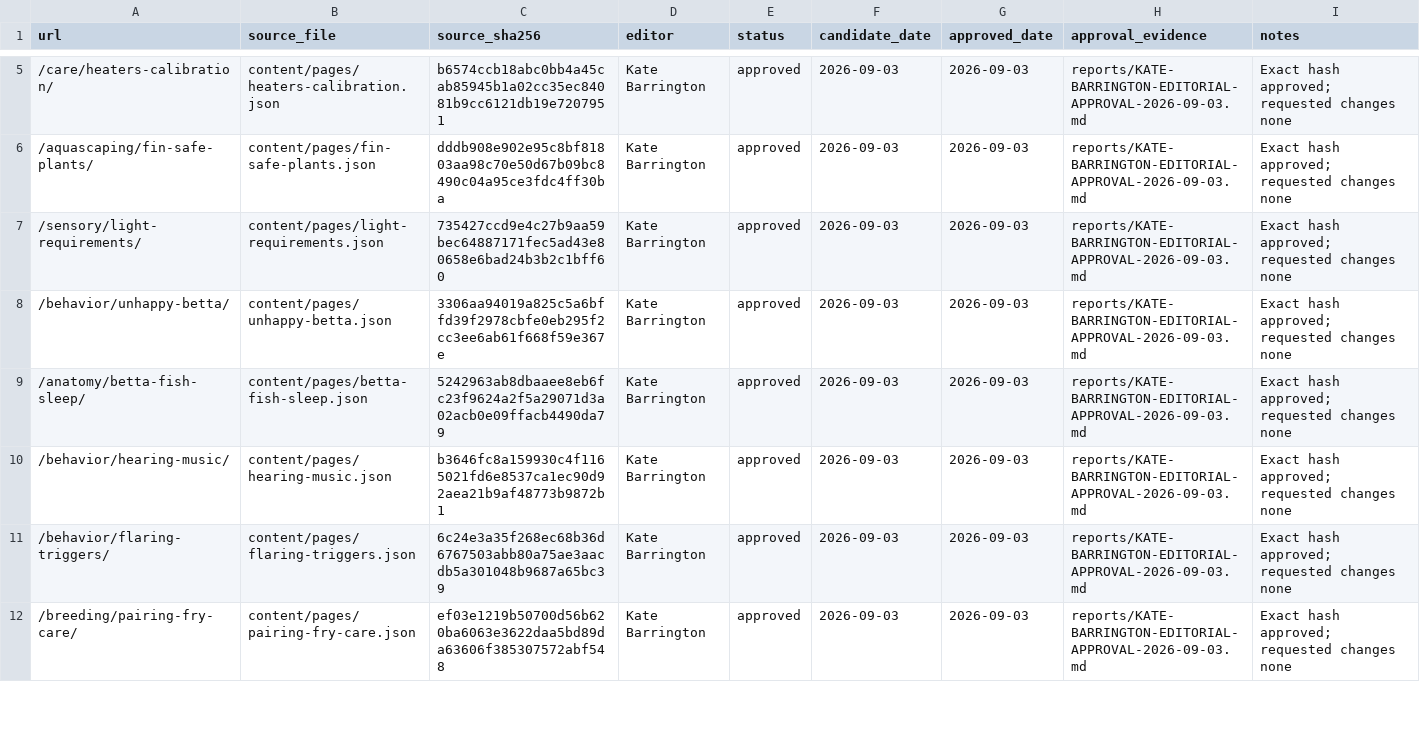
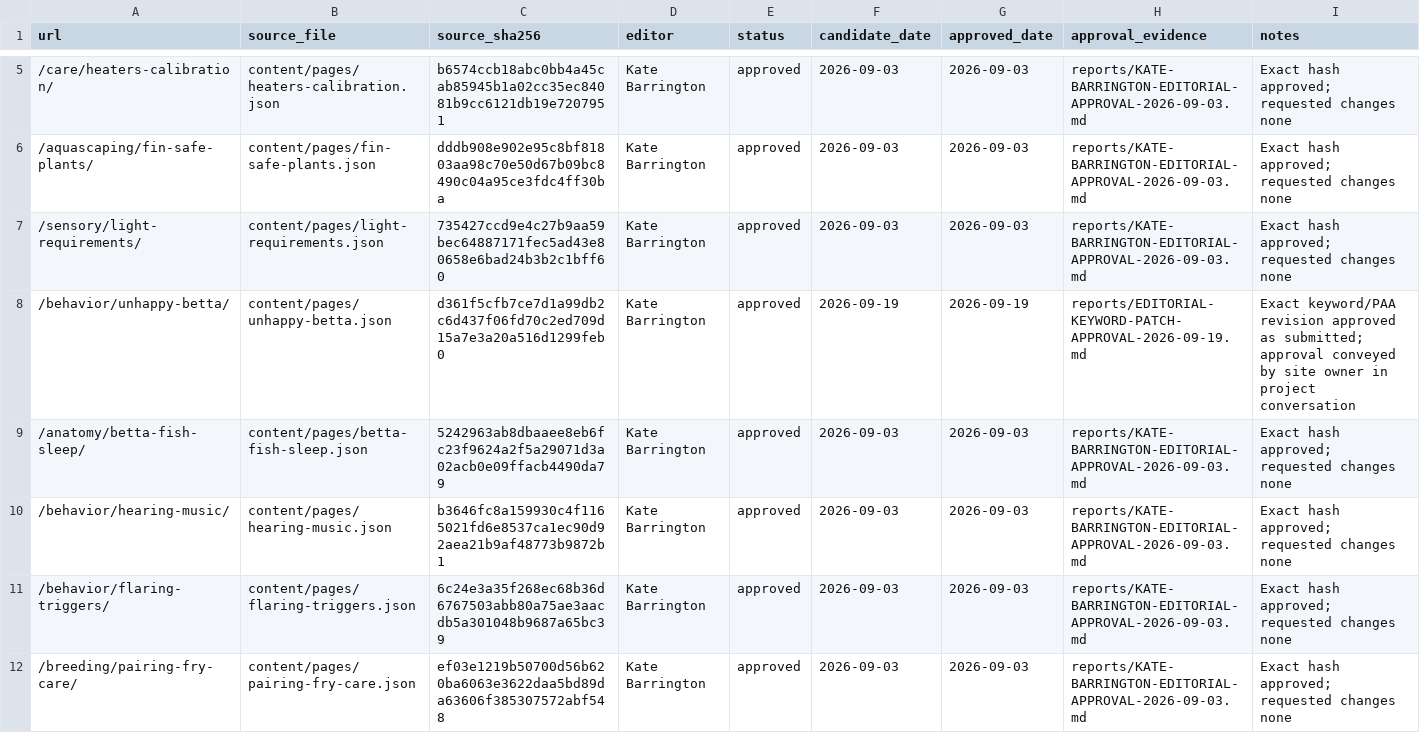
Before and after one commit to yes155/bettafish, a CSV file: data/editorial-review-candidates.csv, drawn as a sheet; only a part is shown, gaps mark what is left out; the diff covers the shown part only.

Commit message:
Apply approved keyword editorial patches

```diff
--- a/data/editorial-review-candidates.csv
+++ b/data/editorial-review-candidates.csv
@@ -7,3 +7,3 @@ url,source_file,source_sha256,editor,status,candidate_date,approved_date,approva
 /sensory/light-requirements/,content/pages/light-requirements.json,735427ccd9e4c27b9aa59bec64887171fec5ad43e80658e6bad24b3b2c1bff60,Kate Barrington,approved,2026-09-03,2026-09-03,reports/KATE-BARRINGTON-EDITORIAL-APPROVAL-2026-09-03.md,Exact hash approved; requested changes none
-/behavior/unhappy-betta/,content/pages/unhappy-betta.json,3306aa94019a825c5a6bffd39f2978cbfe0eb295f2cc3ee6ab61f668f59e367e,Kate Barrington,approved,2026-09-03,2026-09-03,reports/KATE-BARRINGTON-EDITORIAL-APPROVAL-2026-09-03.md,Exact hash approved; requested changes none
+/behavior/unhappy-betta/,content/pages/unhappy-betta.json,d361f5cfb7ce7d1a99db2c6d437f06fd70c2ed709d15a7e3a20a516d1299feb0,Kate Barrington,approved,2026-09-19,2026-09-19,reports/EDITORIAL-KEYWORD-PATCH-APPROVAL-2026-09-19.md,"Exact keyword/PAA revision approved as submitted; approval conveyed by site owner in project conversation"
 /anatomy/betta-fish-sleep/,content/pages/betta-fish-sleep.json,5242963ab8dbaaee8eb6fc23f9624a2f5a29071d3a02acb0e09ffacb4490da79,Kate Barrington,approved,2026-09-03,2026-09-03,reports/KATE-BARRINGTON-EDITORIAL-APPROVAL-2026-09-03.md,Exact hash approved; requested changes none
```
Also changed, not shown: 2 added rows and 10 edited cells elsewhere in this file, data/review-calendar.csv, 6 other files.
